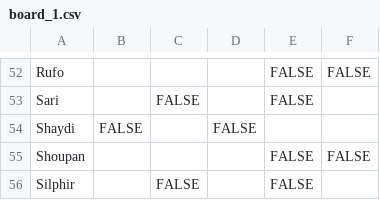
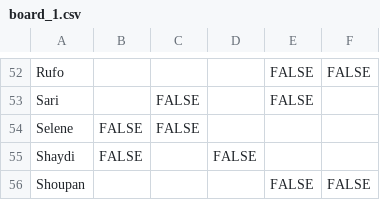
Before and after one commit to terence-h/Trickcal-Board-Planner, a CSV file: src/data/board_1.csv, drawn as a sheet; only a part is shown, gaps mark what is left out; the shorter side is filled out with more unchanged rows; the diff names each change by its address in the sheet, - before the commit and + after, or states it on an @@ line.

```diff
--- a/src/data/board_1.csv
+++ b/src/data/board_1.csv
+row 54: Selene | FALSE | FALSE
```
Also changed, not shown: src/data/board_2.csv, src/data/board_3.csv, 2 other files.
